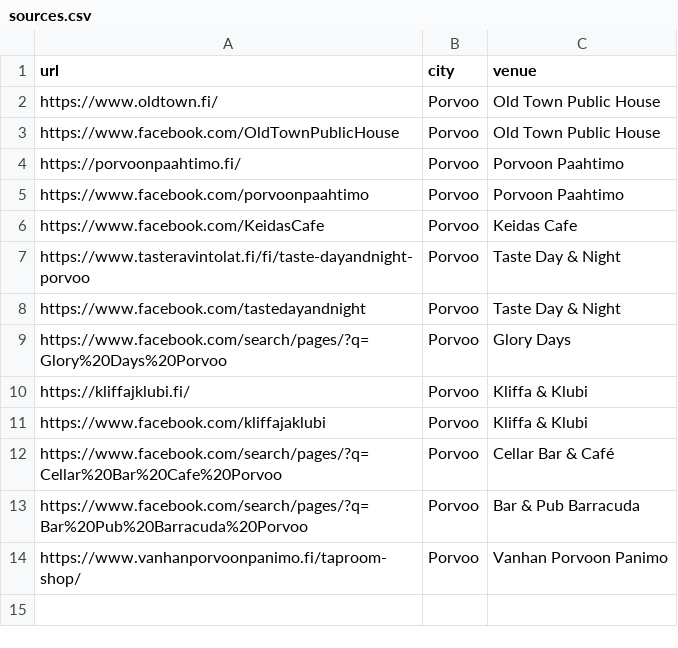
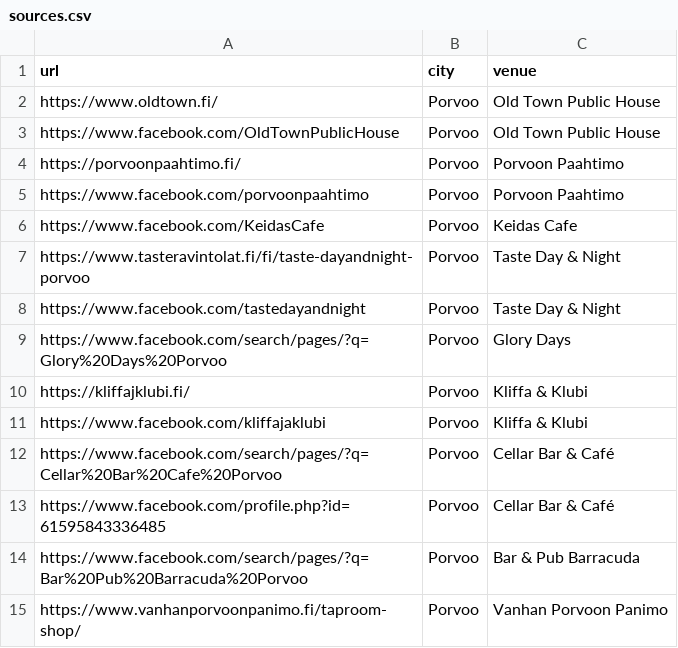
Before and after one commit to kissabot/meno-ai, a CSV file: sources.csv, drawn as a sheet; the diff names each change by its address in the sheet, - before the commit and + after, or states it on an @@ line.

Commit message:
Add Cellar Bar & Cafe direct Facebook profile

```diff
--- a/sources.csv
+++ b/sources.csv
+row 13: https://www.facebook.com/profile.php?id=61595843336485 | Porvoo | Cellar Bar & Café
```
